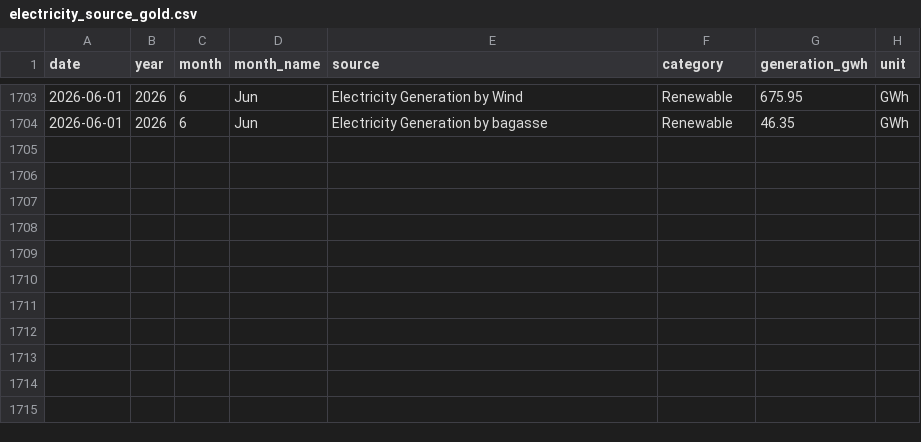
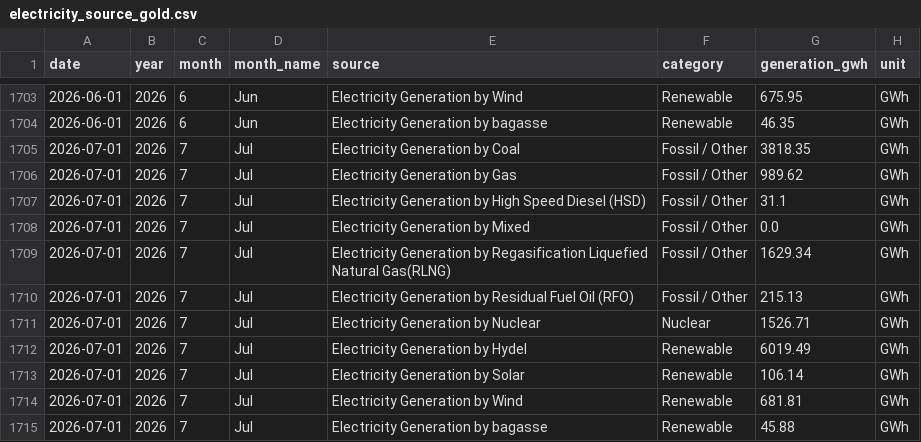
Before and after one commit to ZuhaU/EnergyDemandIntelligence, a CSV file: Data/Gold/electricity_source_gold.csv, drawn as a sheet; only a part is shown, gaps mark what is left out.

```diff
--- a/Data/Gold/electricity_source_gold.csv
+++ b/Data/Gold/electricity_source_gold.csv
@@ -1704 +1704,12 @@ date,year,month,month_name,source,category,generation_gwh,unit
 2026-06-01,2026,6,Jun,Electricity Generation by bagasse,Renewable,46.35,GWh
+2026-07-01,2026,7,Jul,Electricity Generation by Coal,Fossil / Other,3818.35,GWh
+2026-07-01,2026,7,Jul,Electricity Generation by Gas,Fossil / Other,989.62,GWh
+2026-07-01,2026,7,Jul,Electricity Generation by High Speed Diesel (HSD),Fossil / Other,31.1,GWh
+2026-07-01,2026,7,Jul,Electricity Generation by Mixed,Fossil / Other,0.0,GWh
+2026-07-01,2026,7,Jul,Electricity Generation by Regasification Liquefied Natural Gas(RLNG),Fossil / Other,1629.34,GWh
+2026-07-01,2026,7,Jul,Electricity Generation by Residual Fuel Oil (RFO),Fossil / Other,215.13,GWh
+2026-07-01,2026,7,Jul,Electricity Generation by Nuclear,Nuclear,1526.71,GWh
+2026-07-01,2026,7,Jul,Electricity Generation by Hydel,Renewable,6019.49,GWh
+2026-07-01,2026,7,Jul,Electricity Generation by Solar,Renewable,106.14,GWh
+2026-07-01,2026,7,Jul,Electricity Generation by Wind,Renewable,681.81,GWh
+2026-07-01,2026,7,Jul,Electricity Generation by bagasse,Renewable,45.88,GWh
```
Also changed, not shown: Data/Gold/electricity_monthly_gold.csv, Data/Gold/forecast_evaluation.csv, 15 other files.
